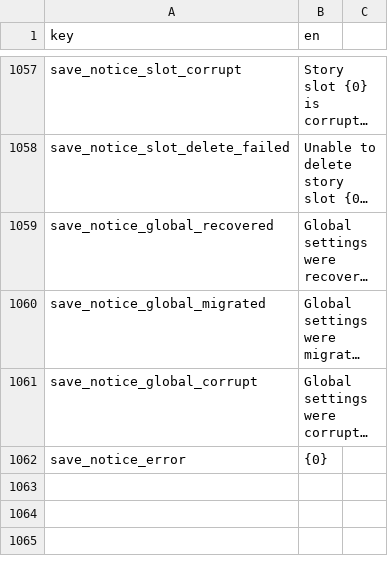
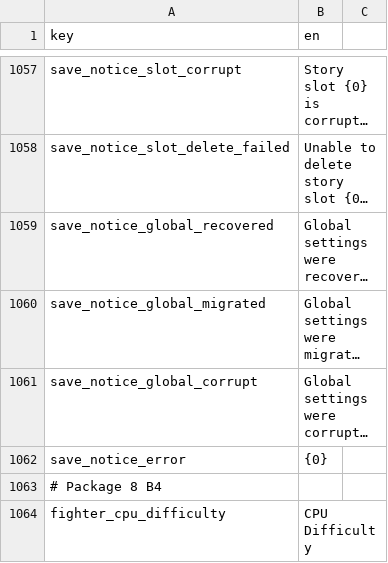
Before and after one commit to malakey/fighters-through-time-v3, a CSV file: localization/en.csv, drawn as a sheet; only a part is shown, gaps mark what is left out; long unchanged cells end in …; the diff names each change by its address in the sheet, - before the commit and + after, or states it on an @@ line.

```diff
--- a/localization/en.csv
+++ b/localization/en.csv
+row 1063: # Package 8 B4
+row 1064: fighter_cpu_difficulty | CPU Difficulty
```
Also changed, not shown: 17 other files.
